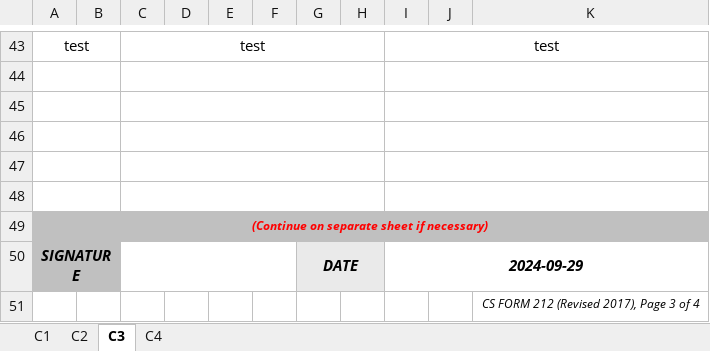
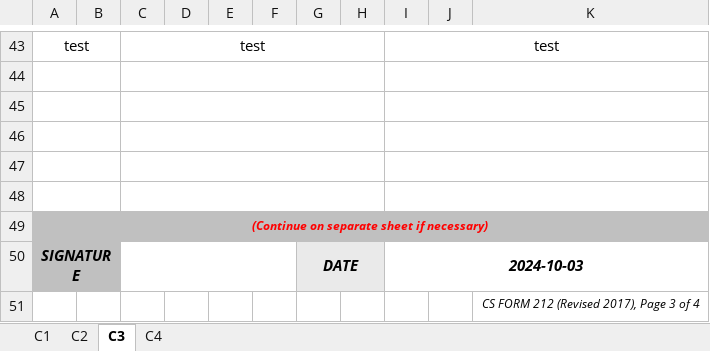
Before and after one commit to PUPT-HRIS/PUPTHRIS, an Excel workbook: backend/temp/updated_filled_pds.xlsx, sheet C3, drawn as a sheet; only a part is shown, gaps mark what is left out; values as stored, in another font and other column widths than the file's, no borders; the diff names each change by its address in the sheet, - before the commit and + after, or states it on an @@ line.

```diff
--- a/backend/temp/updated_filled_pds.xlsx (sheet C3)
+++ b/backend/temp/updated_filled_pds.xlsx (sheet C3)
-I50: 2024-09-29
+I50: 2024-10-03
```
Also changed, not shown: sheet C2, sheet C4, sheet C1, 31 other files.
